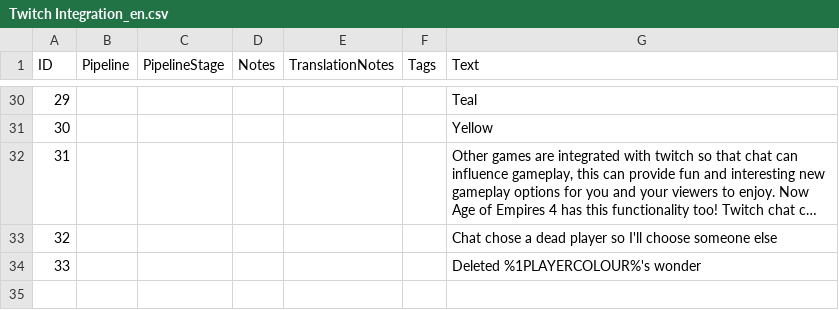
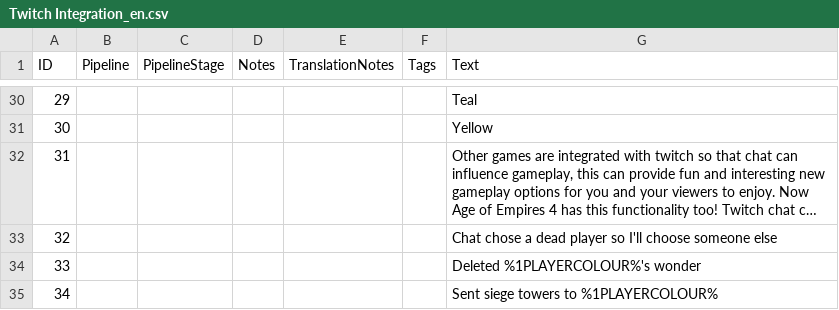
Before and after one commit to hashtonmartyn/aoe4-twitch-integration, a CSV file: Twitch Integration/assets/locdb/Twitch Integration_en.csv, drawn as a sheet; only a part is shown, gaps mark what is left out; long unchanged cells end in …; the diff names each change by its address in the sheet, - before the commit and + after, or states it on an @@ line.

Commit message:
Added a command to send players siege towers

```diff
--- a/Twitch Integration/assets/locdb/Twitch Integration_en.csv
+++ b/Twitch Integration/assets/locdb/Twitch Integration_en.csv
+row 35: 34 |  |  |  |  |  | Sent siege towers to %1PLAYERCOLOUR%
```
Also changed, not shown: 4 other files.
